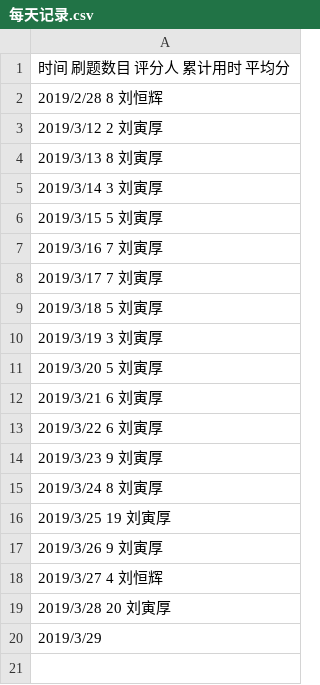
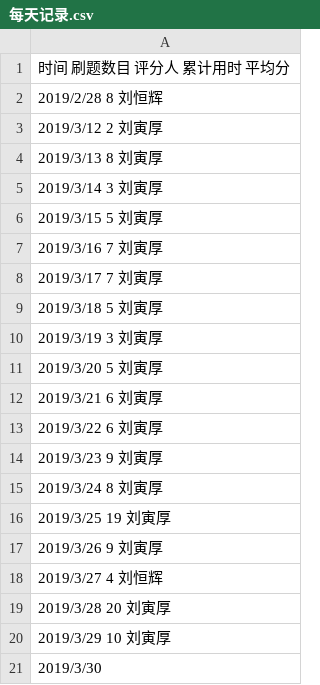
Before and after one commit to Cupidlyh/C_language_practice, a CSV file: daily/每天记录.csv, drawn as a sheet.

Commit message:
Update 每天记录.csv

```diff
--- a/daily/每天记录.csv
+++ b/daily/每天记录.csv
@@ -19,2 +19,3 @@
 2019/3/28         20           刘寅厚
-2019/3/29
+2019/3/29         10           刘寅厚
+2019/3/30
```
